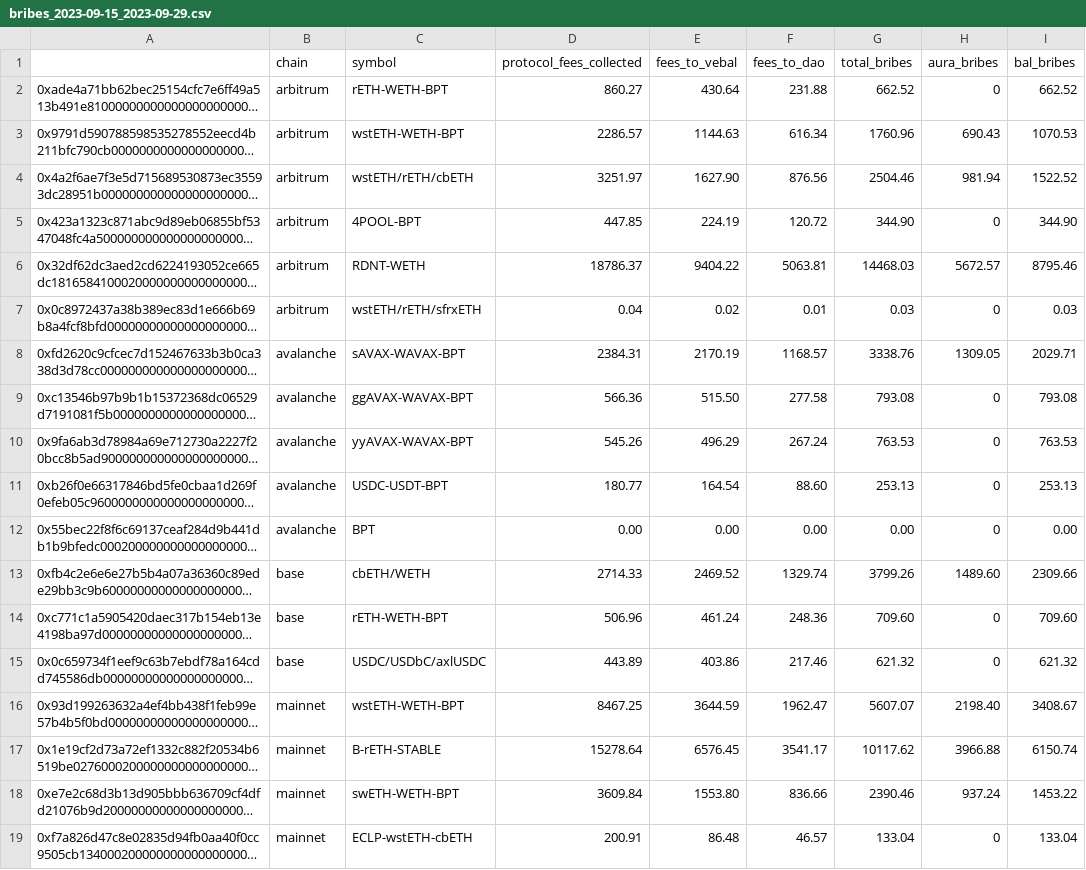
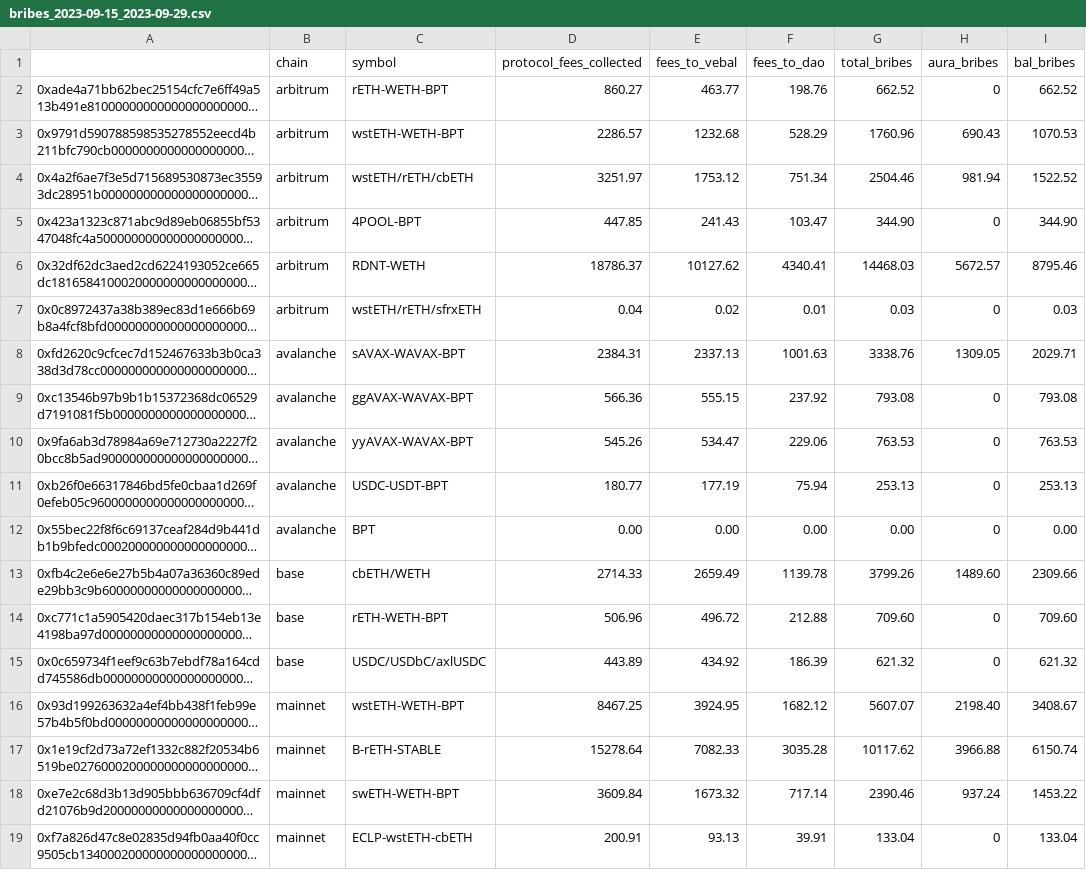
Before and after one commit to BalancerMaxis/data_automation, a CSV file: notebooks/fees_and_bribs/output/bribes_2023-09-15_2023-09-29.csv, drawn as a sheet; only a part is shown; long unchanged cells end in …; the diff covers the shown part only; the diff names each change by its address in the sheet, - before the commit and + after, or states it on an @@ line.

```diff
--- a/notebooks/fees_and_bribs/output/bribes_2023-09-15_2023-09-29.csv
+++ b/notebooks/fees_and_bribs/output/bribes_2023-09-15_2023-09-29.csv
-E2 (fees_to_vebal): 430.64
+E2 (fees_to_vebal): 463.77
-F2 (fees_to_dao): 231.88
+F2 (fees_to_dao): 198.76
-E3 (fees_to_vebal): 1144.63
+E3 (fees_to_vebal): 1232.68
-F3 (fees_to_dao): 616.34
+F3 (fees_to_dao): 528.29
-E4 (fees_to_vebal): 1627.90
+E4 (fees_to_vebal): 1753.12
-F4 (fees_to_dao): 876.56
+F4 (fees_to_dao): 751.34
-E5 (fees_to_vebal): 224.19
+E5 (fees_to_vebal): 241.43
-F5 (fees_to_dao): 120.72
+F5 (fees_to_dao): 103.47
-E6 (fees_to_vebal): 9404.22
+E6 (fees_to_vebal): 10127.62
-F6 (fees_to_dao): 5063.81
+F6 (fees_to_dao): 4340.41
-E8 (fees_to_vebal): 2170.19
+E8 (fees_to_vebal): 2337.13
-F8 (fees_to_dao): 1168.57
+F8 (fees_to_dao): 1001.63
-E9 (fees_to_vebal): 515.50
+E9 (fees_to_vebal): 555.15
-F9 (fees_to_dao): 277.58
+F9 (fees_to_dao): 237.92
-E10 (fees_to_vebal): 496.29
+E10 (fees_to_vebal): 534.47
-F10 (fees_to_dao): 267.24
+F10 (fees_to_dao): 229.06
-E11 (fees_to_vebal): 164.54
+E11 (fees_to_vebal): 177.19
-F11 (fees_to_dao): 88.60
+F11 (fees_to_dao): 75.94
-E13 (fees_to_vebal): 2469.52
+E13 (fees_to_vebal): 2659.49
-F13 (fees_to_dao): 1329.74
+F13 (fees_to_dao): 1139.78
-E14 (fees_to_vebal): 461.24
+E14 (fees_to_vebal): 496.72
-F14 (fees_to_dao): 248.36
+F14 (fees_to_dao): 212.88
-E15 (fees_to_vebal): 403.86
+E15 (fees_to_vebal): 434.92
-F15 (fees_to_dao): 217.46
+F15 (fees_to_dao): 186.39
-E16 (fees_to_vebal): 3644.59
+E16 (fees_to_vebal): 3924.95
-F16 (fees_to_dao): 1962.47
+F16 (fees_to_dao): 1682.12
-E17 (fees_to_vebal): 6576.45
+E17 (fees_to_vebal): 7082.33
-F17 (fees_to_dao): 3541.17
+F17 (fees_to_dao): 3035.28
-E18 (fees_to_vebal): 1553.80
+E18 (fees_to_vebal): 1673.32
-F18 (fees_to_dao): 836.66
+F18 (fees_to_dao): 717.14
-E19 (fees_to_vebal): 86.48
+E19 (fees_to_vebal): 93.13
-F19 (fees_to_dao): 46.57
+F19 (fees_to_dao): 39.91
```
Also changed, not shown: 28 edited cells elsewhere in this file, 1 other file.
